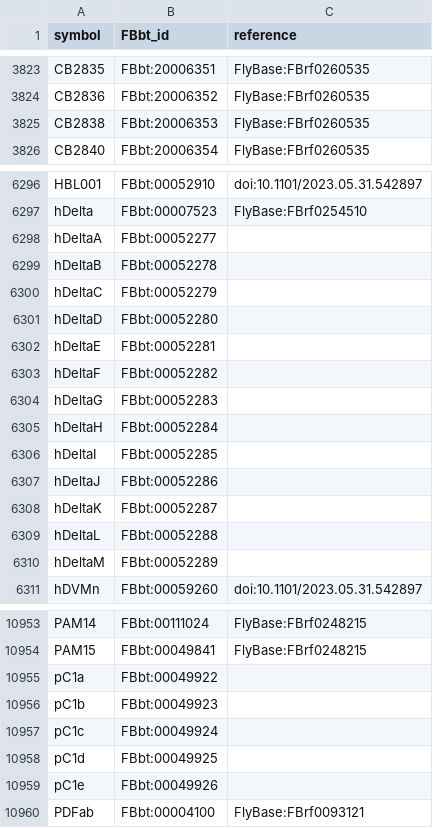
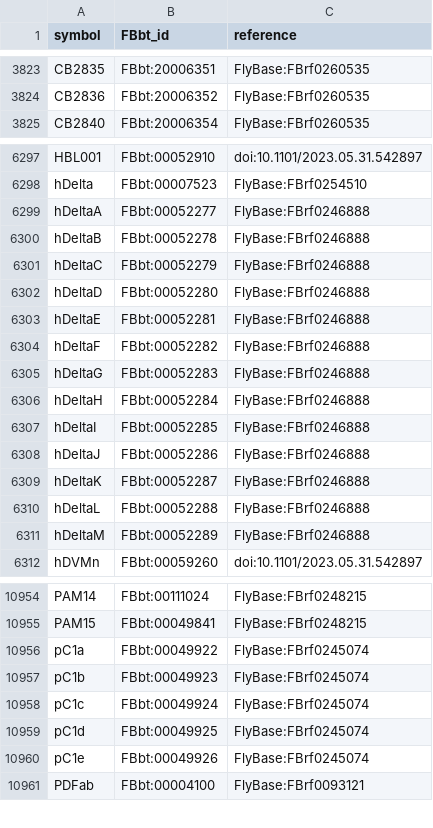
Before and after one commit to FlyBase/drosophila-anatomy-developmental-ontology, a TSV file: src/ontology/neuron_symbols.tsv, drawn as a sheet; only a part is shown, gaps mark what is left out; the diff covers the shown part only.

Commit message:
some symbol updates and ref additions

```diff
--- a/src/ontology/neuron_symbols.tsv
+++ b/src/ontology/neuron_symbols.tsv
@@ -3824,3 +3824,2 @@ CB2835	FBbt:20006351	FlyBase:FBrf0260535
 CB2836	FBbt:20006352	FlyBase:FBrf0260535
-CB2838	FBbt:20006353	FlyBase:FBrf0260535
 CB2840	FBbt:20006354	FlyBase:FBrf0260535
@@ -6297,15 +6298,15 @@ HBL001	FBbt:00052910	doi:10.1101/2023.05.31.542897
 hDelta	FBbt:00007523	FlyBase:FBrf0254510
-hDeltaA	FBbt:00052277	
-hDeltaB	FBbt:00052278	
-hDeltaC	FBbt:00052279	
-hDeltaD	FBbt:00052280	
-hDeltaE	FBbt:00052281	
-hDeltaF	FBbt:00052282	
-hDeltaG	FBbt:00052283	
-hDeltaH	FBbt:00052284	
-hDeltaI	FBbt:00052285	
-hDeltaJ	FBbt:00052286	
-hDeltaK	FBbt:00052287	
-hDeltaL	FBbt:00052288	
-hDeltaM	FBbt:00052289	
+hDeltaA	FBbt:00052277	FlyBase:FBrf0246888
+hDeltaB	FBbt:00052278	FlyBase:FBrf0246888
+hDeltaC	FBbt:00052279	FlyBase:FBrf0246888
+hDeltaD	FBbt:00052280	FlyBase:FBrf0246888
+hDeltaE	FBbt:00052281	FlyBase:FBrf0246888
+hDeltaF	FBbt:00052282	FlyBase:FBrf0246888
+hDeltaG	FBbt:00052283	FlyBase:FBrf0246888
+hDeltaH	FBbt:00052284	FlyBase:FBrf0246888
+hDeltaI	FBbt:00052285	FlyBase:FBrf0246888
+hDeltaJ	FBbt:00052286	FlyBase:FBrf0246888
+hDeltaK	FBbt:00052287	FlyBase:FBrf0246888
+hDeltaL	FBbt:00052288	FlyBase:FBrf0246888
+hDeltaM	FBbt:00052289	FlyBase:FBrf0246888
 hDVMn	FBbt:00059260	doi:10.1101/2023.05.31.542897
@@ -10954,7 +10955,7 @@ PAM14	FBbt:00111024	FlyBase:FBrf0248215
 PAM15	FBbt:00049841	FlyBase:FBrf0248215
-pC1a	FBbt:00049922	
-pC1b	FBbt:00049923	
-pC1c	FBbt:00049924	
-pC1d	FBbt:00049925	
-pC1e	FBbt:00049926	
+pC1a	FBbt:00049922	FlyBase:FBrf0245074
+pC1b	FBbt:00049923	FlyBase:FBrf0245074
+pC1c	FBbt:00049924	FlyBase:FBrf0245074
+pC1d	FBbt:00049925	FlyBase:FBrf0245074
+pC1e	FBbt:00049926	FlyBase:FBrf0245074
 PDFab	FBbt:00004100	FlyBase:FBrf0093121
```
Also changed, not shown: 3 added rows, 2 removed rows and 5 edited cells elsewhere in this file.
